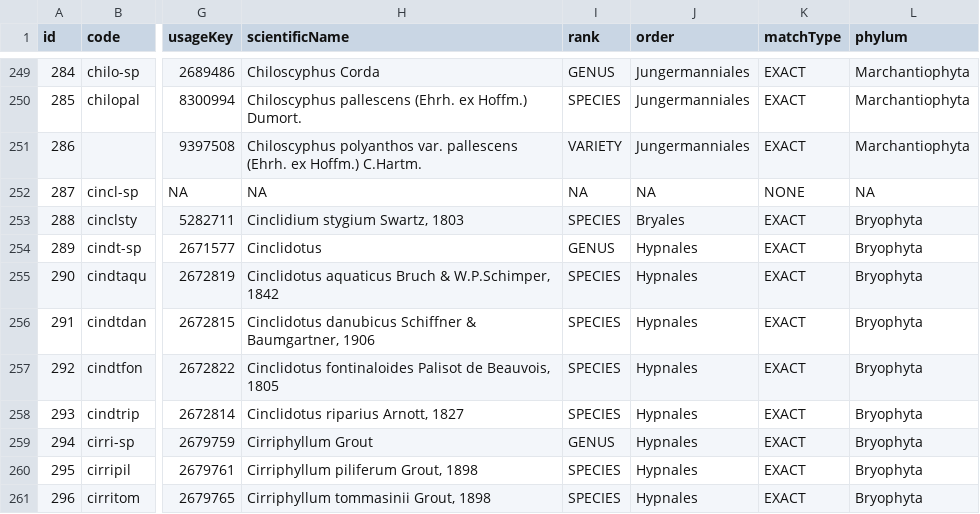
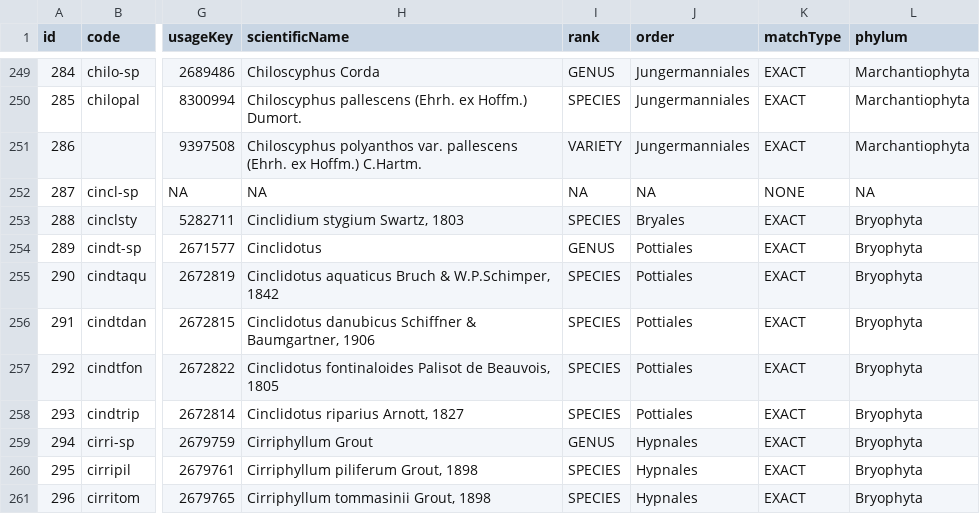
Before and after one commit to woutervanlanduyt/moss-change, a CSV file: data/taxa_gbif.csv, drawn as a sheet; only a part is shown, gaps mark what is left out; the diff covers the shown part only; the diff names each change by its address in the sheet, - before the commit and + after, or states it on an @@ line.

```diff
--- a/data/taxa_gbif.csv
+++ b/data/taxa_gbif.csv
-J254:J258 (order): Hypnales
+J254:J258 (order): Pottiales
```
Also changed, not shown: 168 edited cells elsewhere in this file.
